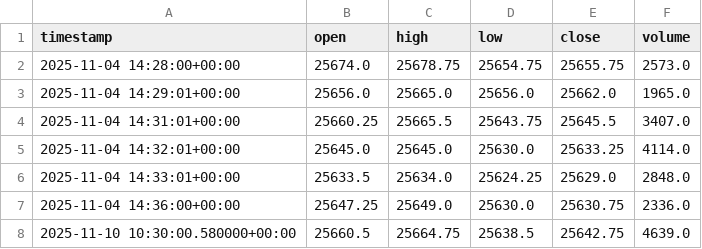
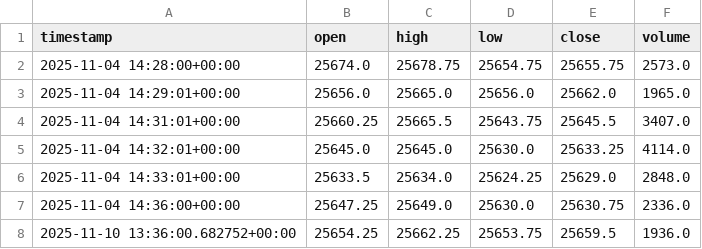
Before and after one commit to bschmid512/NQ-BOT-V2, a CSV file: data/nq_live_data.csv, drawn as a sheet.

```diff
--- a/data/nq_live_data.csv
+++ b/data/nq_live_data.csv
@@ -7,2 +7,2 @@ timestamp,open,high,low,close,volume
 2025-11-04 14:36:00+00:00,25647.25,25649.0,25630.0,25630.75,2336.0
-2025-11-10 10:30:00.580000+00:00,25660.5,25664.75,25638.5,25642.75,4639.0
+2025-11-10 13:36:00.682752+00:00,25654.25,25662.25,25653.75,25659.5,1936.0
```
Also changed, not shown: 28 other files.
